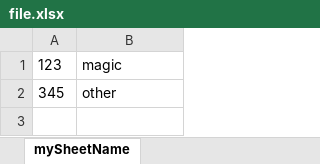
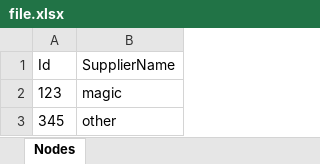
Before and after one commit to Maxim-Filimonov/codementor_fastify_xlsx, an Excel workbook: file.xlsx, sheet Nodes, drawn as a sheet; values as stored, in another font and other column widths than the file's, no borders; the diff names each change by its address in the sheet, - before the commit and + after, or states it on an @@ line.

Commit message:
adding header to excel file

```diff
--- a/file.xlsx (sheet Nodes)
+++ b/file.xlsx (sheet Nodes)
-sheet tab: mySheetName
+sheet tab: Nodes
+row 1: Id | SupplierName
```
Also changed, not shown: 2 other files.
